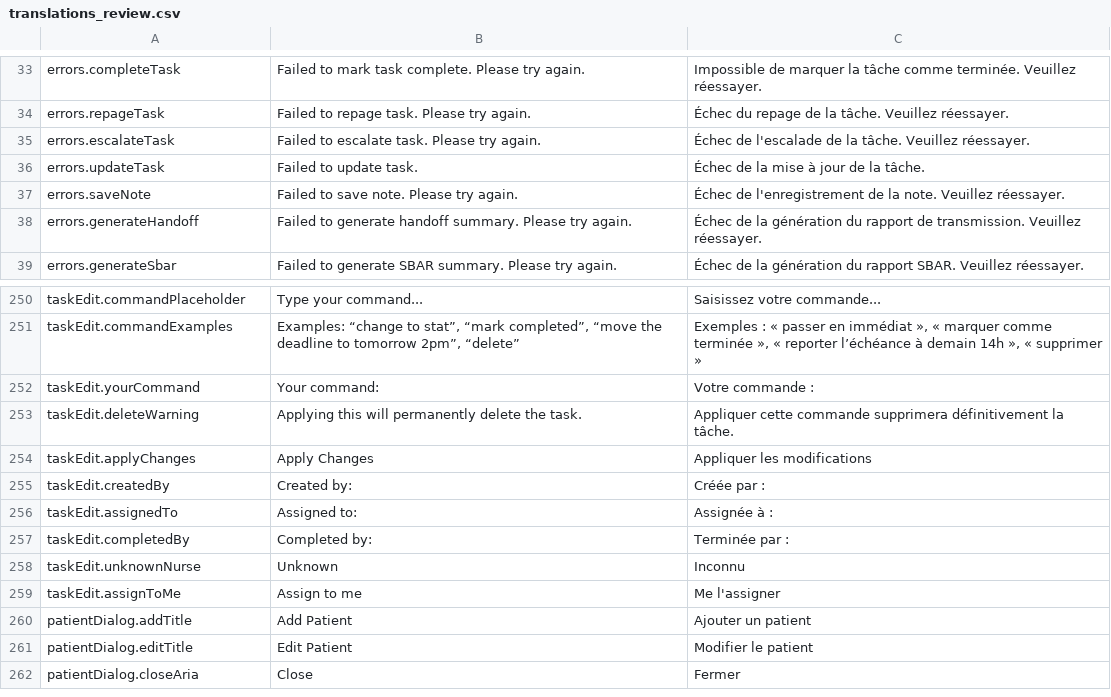
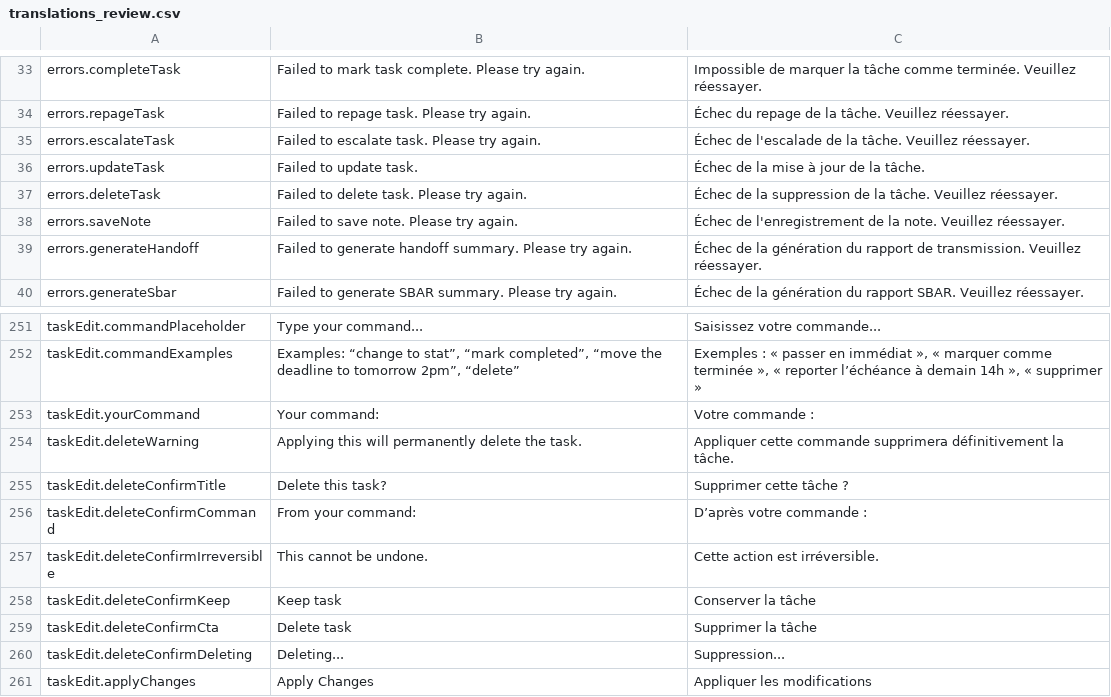
Before and after one commit to urbain1/noa, a CSV file: translations_review.csv, drawn as a sheet; only a part is shown, gaps mark what is left out; the shorter side is filled out with more unchanged rows; the diff names each change by its address in the sheet, - before the commit and + after, or states it on an @@ line.

```diff
--- a/translations_review.csv
+++ b/translations_review.csv
+row 37: errors.deleteTask | Failed to delete task. Please try again. | Échec de la suppression de la tâche. Veuillez réessayer.
+row 255: taskEdit.deleteConfirmTitle | Delete this task? | Supprimer cette tâche ?
+row 256: taskEdit.deleteConfirmCommand | From your command: | D’après votre commande :
+row 257: taskEdit.deleteConfirmIrreversible | This cannot be undone. | Cette action est irréversible.
+row 258: taskEdit.deleteConfirmKeep | Keep task | Conserver la tâche
+row 259: taskEdit.deleteConfirmCta | Delete task | Supprimer la tâche
+row 260: taskEdit.deleteConfirmDeleting | Deleting... | Suppression...
```
Also changed, not shown: 4 other files.
